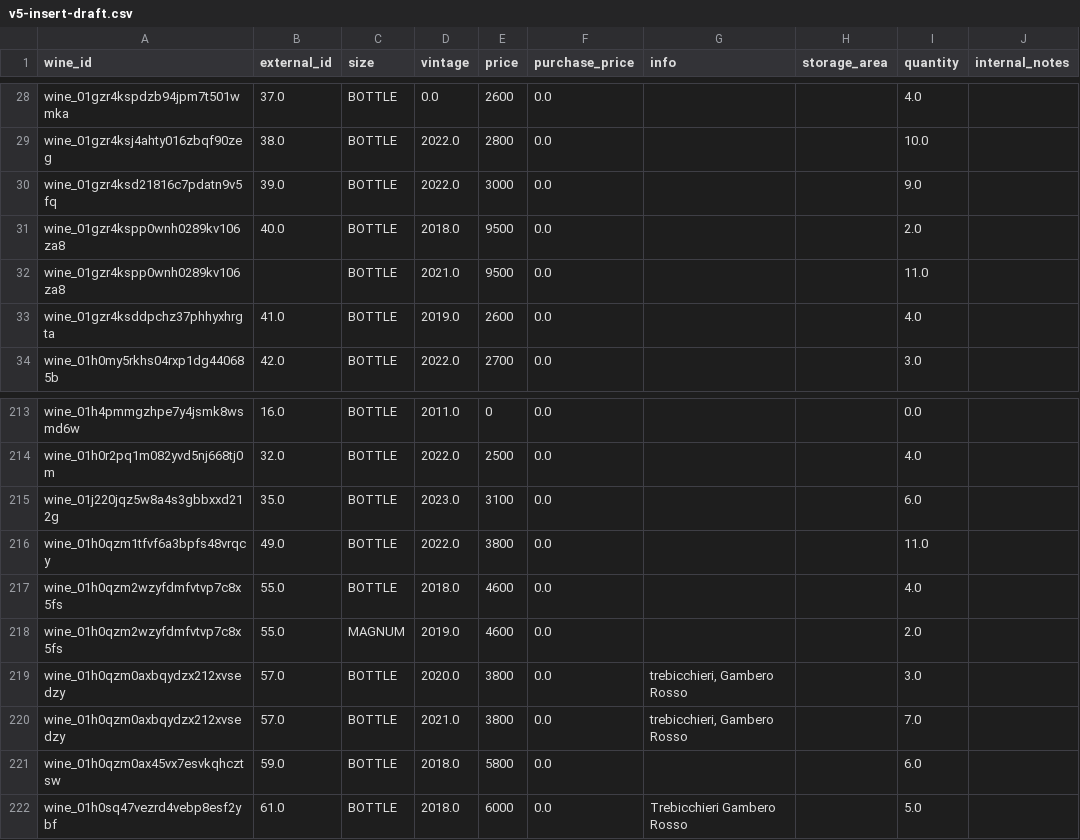
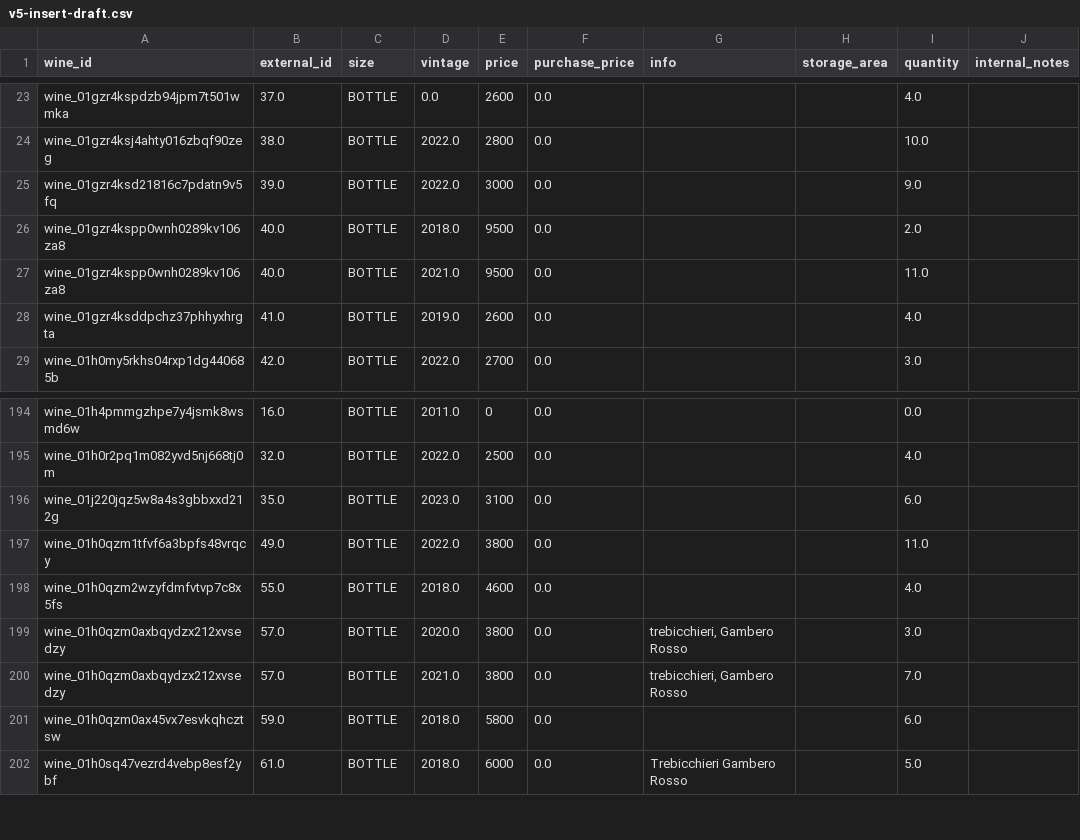
Before and after one commit to lelebus/wcms-onboarding, a CSV file: onboardings/hasenegg/v5-insert-draft.csv, drawn as a sheet; only a part is shown, gaps mark what is left out; the diff covers the shown part only.

```diff
--- a/onboardings/hasenegg/v5-insert-draft.csv
+++ b/onboardings/hasenegg/v5-insert-draft.csv
@@ -31,3 +26,3 @@ wine_01gzr4ksd21816c7pdatn9v5fq,39.0,BOTTLE,2022.0,3000,0.0,,,9.0,
 wine_01gzr4kspp0wnh0289kv106za8,40.0,BOTTLE,2018.0,9500,0.0,,,2.0,
-wine_01gzr4kspp0wnh0289kv106za8,,BOTTLE,2021.0,9500,0.0,,,11.0,
+wine_01gzr4kspp0wnh0289kv106za8,40.0,BOTTLE,2021.0,9500,0.0,,,11.0,
 wine_01gzr4ksddpchz37phhyxhrgta,41.0,BOTTLE,2019.0,2600,0.0,,,4.0,
@@ -217,3 +198,2 @@ wine_01h0qzm1tfvf6a3bpfs48vrqcy,49.0,BOTTLE,2022.0,3800,0.0,,,11.0,
 wine_01h0qzm2wzyfdmfvtvp7c8x5fs,55.0,BOTTLE,2018.0,4600,0.0,,,4.0,
-wine_01h0qzm2wzyfdmfvtvp7c8x5fs,55.0,MAGNUM,2019.0,4600,0.0,,,2.0,
 wine_01h0qzm0axbqydzx212xvsedzy,57.0,BOTTLE,2020.0,3800,0.0,"trebicchieri, Gambero Rosso",,3.0,
```
Also changed, not shown: 19 removed rows elsewhere in this file, onboardings/hasenegg/v5-insert.csv, 3 other files.
